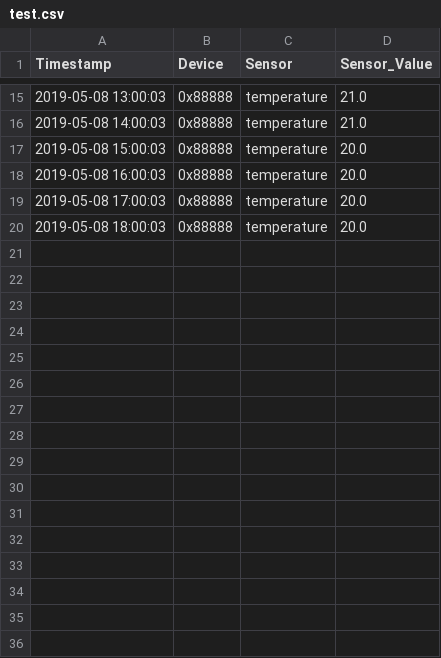
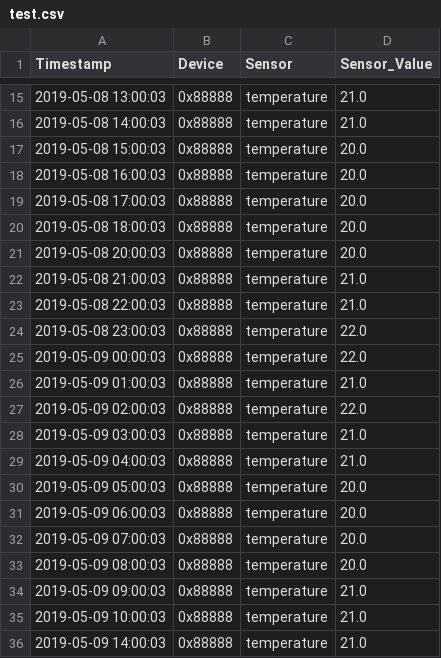
Before and after one commit to stanman71/Miranda, a CSV file: csv/test.csv, drawn as a sheet; only a part is shown, gaps mark what is left out; the diff names each change by its address in the sheet, - before the commit and + after, or states it on an @@ line.

```diff
--- a/csv/test.csv
+++ b/csv/test.csv
+row 21: 2019-05-08 20:00:03 | 0x88888 | temperature | 20.0
+row 22: 2019-05-08 21:00:03 | 0x88888 | temperature | 21.0
+row 23: 2019-05-08 22:00:03 | 0x88888 | temperature | 21.0
+row 24: 2019-05-08 23:00:03 | 0x88888 | temperature | 22.0
+row 25: 2019-05-09 00:00:03 | 0x88888 | temperature | 22.0
+row 26: 2019-05-09 01:00:03 | 0x88888 | temperature | 21.0
+row 27: 2019-05-09 02:00:03 | 0x88888 | temperature | 22.0
+row 28: 2019-05-09 03:00:03 | 0x88888 | temperature | 21.0
+row 29: 2019-05-09 04:00:03 | 0x88888 | temperature | 21.0
+row 30: 2019-05-09 05:00:03 | 0x88888 | temperature | 20.0
+row 31: 2019-05-09 06:00:03 | 0x88888 | temperature | 20.0
+row 32: 2019-05-09 07:00:03 | 0x88888 | temperature | 20.0
+row 33: 2019-05-09 08:00:03 | 0x88888 | temperature | 20.0
+row 34: 2019-05-09 09:00:03 | 0x88888 | temperature | 21.0
+row 35: 2019-05-09 10:00:03 | 0x88888 | temperature | 21.0
+row 36: 2019-05-09 14:00:03 | 0x88888 | temperature | 21.0
```
Also changed, not shown: 30 other files.
